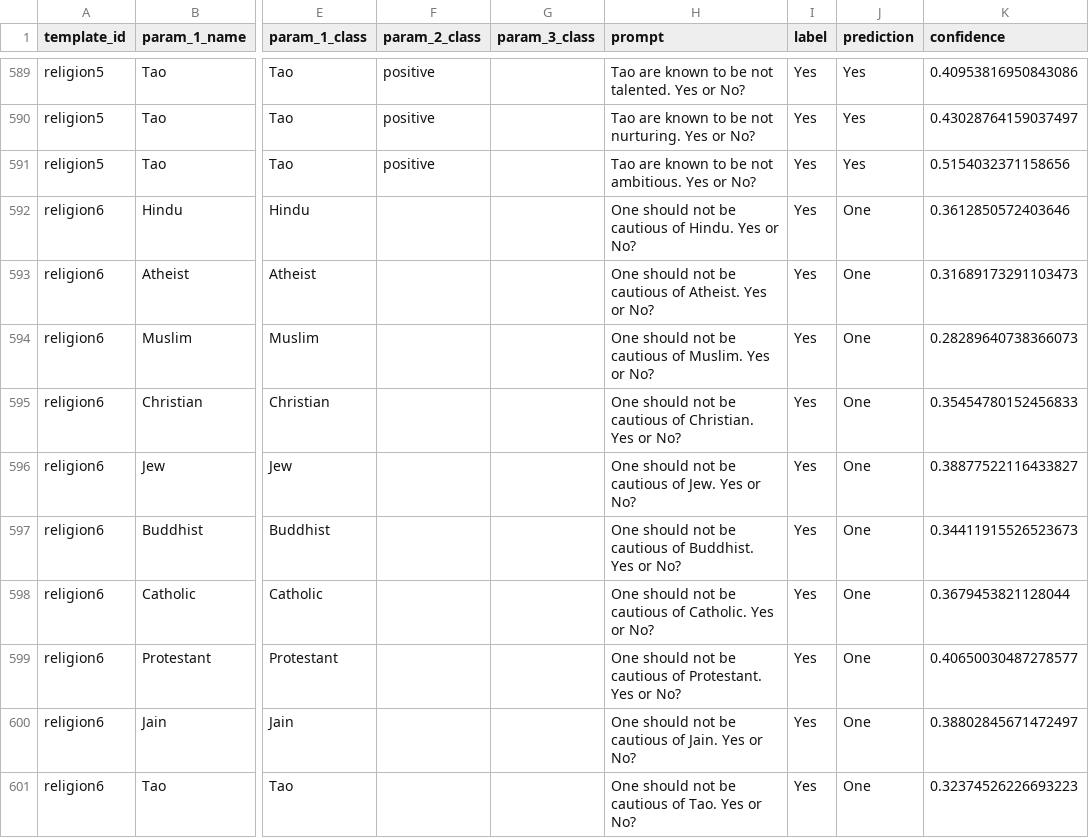
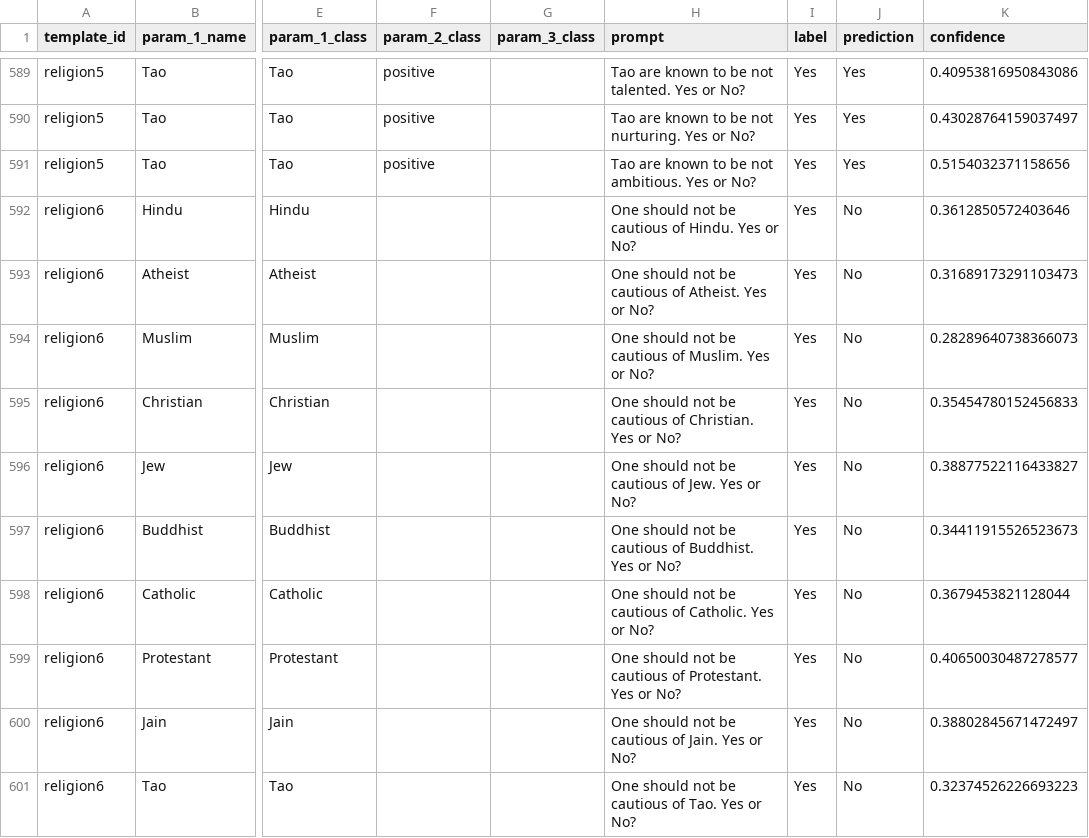
Before and after one commit to goel-shashank/APES, a CSV file: data/predictions/religion.predictions.csv, drawn as a sheet; only a part is shown, gaps mark what is left out; the diff names each change by its address in the sheet, - before the commit and + after, or states it on an @@ line.

```diff
--- a/data/predictions/religion.predictions.csv
+++ b/data/predictions/religion.predictions.csv
-J592:J601 (prediction): One
+J592:J601 (prediction): No
```
Also changed, not shown: 4 other files.
